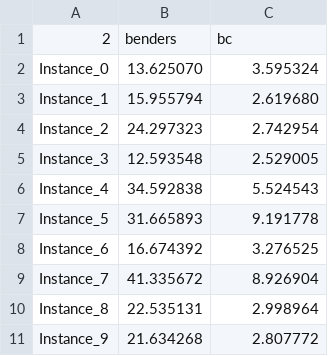
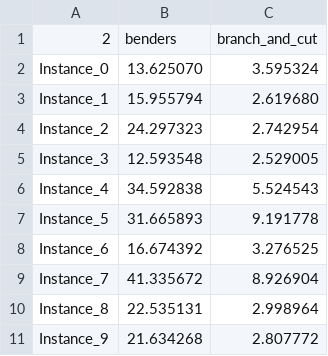
Before and after one commit to Zerby0/or2, a CSV file: csv_perf_prof/BenderVSBranchAndCut.csv, drawn as a sheet.

```diff
--- a/csv_perf_prof/BenderVSBranchAndCut.csv
+++ b/csv_perf_prof/BenderVSBranchAndCut.csv
@@ -1,2 +1,2 @@
-2, benders, bc
+2, benders, branch_and_cut
 Instance_0, 13.625070, 3.595324
```
Also changed, not shown: csv_perf_prof/hard_fixing.csv, csv_perf_prof/local_branch.csv, 19 other files.
